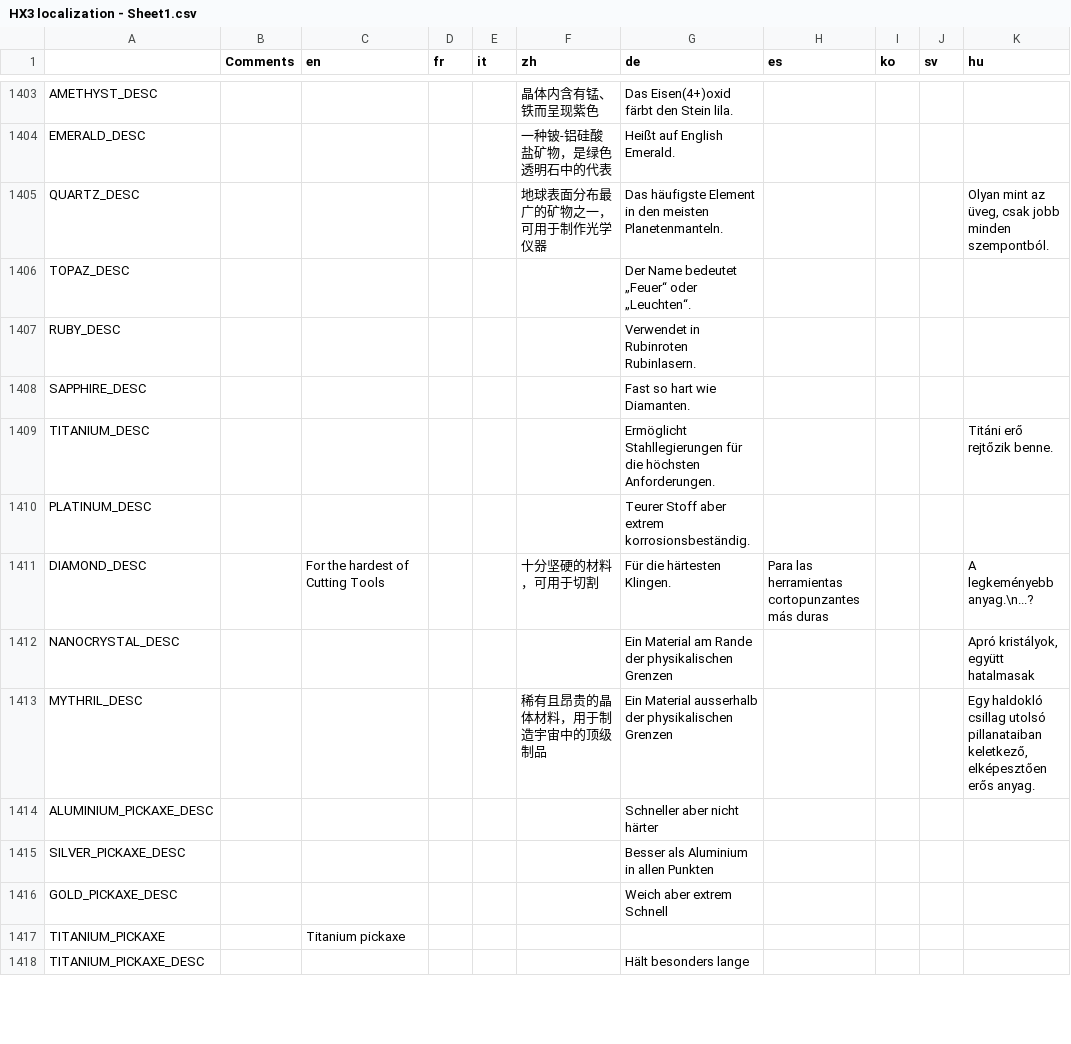
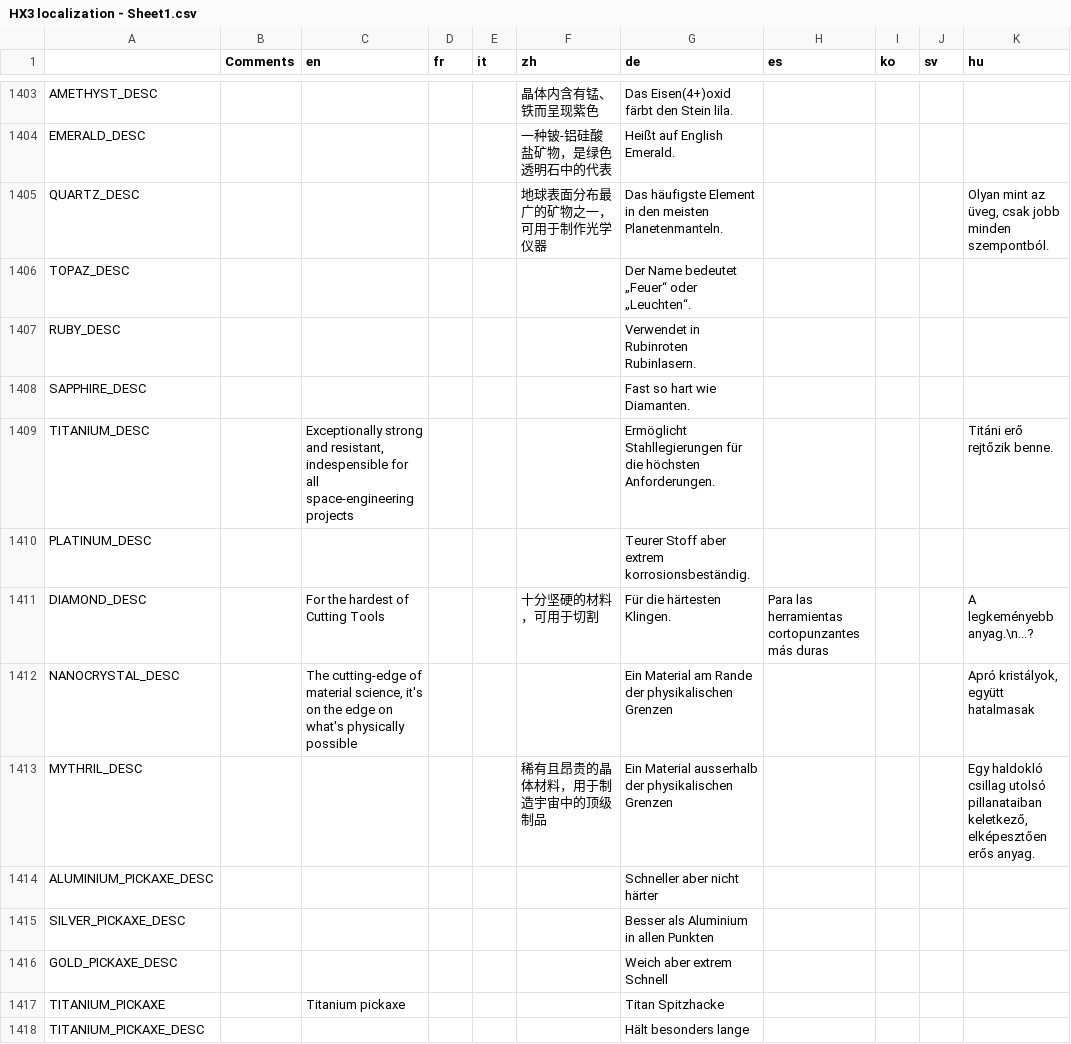
Before and after one commit to Apple0726/helixteus-3, a CSV file: Text/HX3 localization - Sheet1.csv, drawn as a sheet; only a part is shown, gaps mark what is left out; the diff covers the shown part only; the diff names each change by its address in the sheet, - before the commit and + after, or states it on an @@ line.

```diff
--- a/Text/HX3 localization - Sheet1.csv
+++ b/Text/HX3 localization - Sheet1.csv
-C1409 (en): (empty)
+C1409 (en): Exceptionally strong and resistant, indespensible for all space-engineering projects
-C1412 (en): (empty)
+C1412 (en): The cutting-edge of material science, it's on the edge on what's physically possible
-G1417 (de): (empty)
+G1417 (de): Titan Spitzhacke
```
Also changed, not shown: 3 added rows and 52 edited cells elsewhere in this file, 9 other files.
